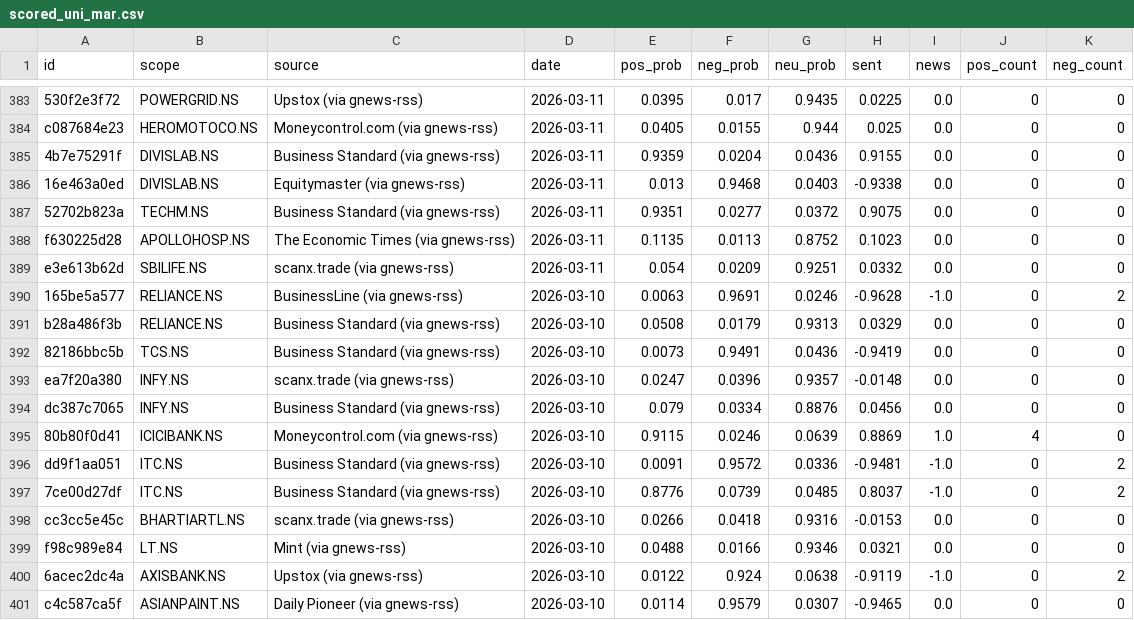
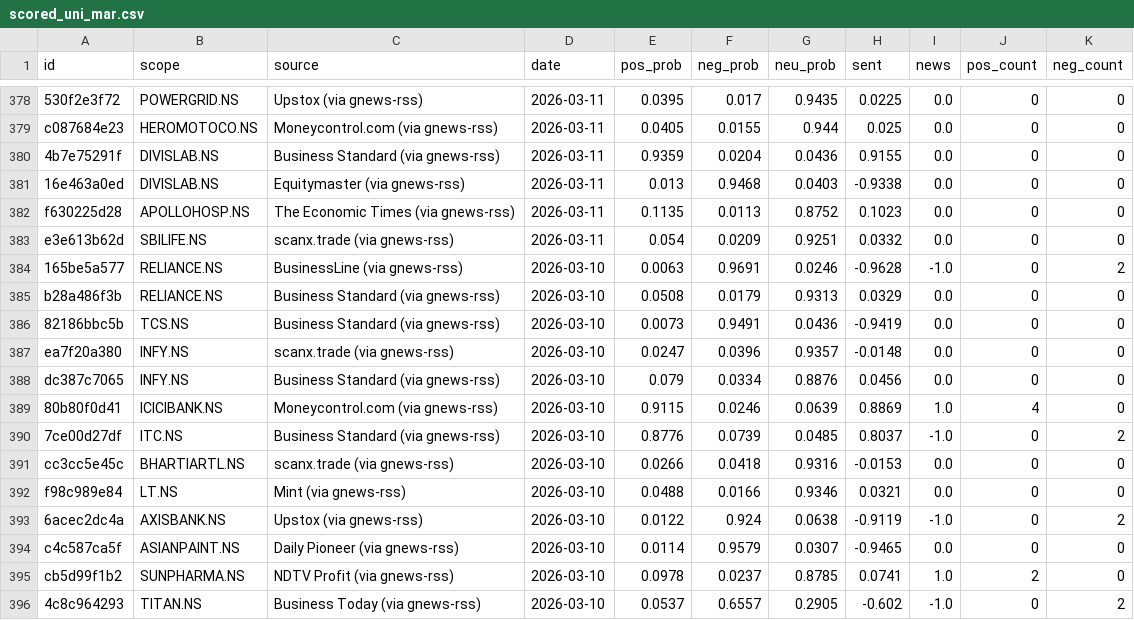
Before and after one commit to CrossAnushka/sentiment-analysis, a CSV file: scored_uni_mar.csv, drawn as a sheet; only a part is shown, gaps mark what is left out; the shorter side is filled out with more unchanged rows; the diff covers the shown part only.

```diff
--- a/scored_uni_mar.csv
+++ b/scored_uni_mar.csv
@@ -386,3 +381,2 @@ c087684e23,HEROMOTOCO.NS,Moneycontrol.com (via gnews-rss),2026-03-11,0.0405,0.01
 16e463a0ed,DIVISLAB.NS,Equitymaster (via gnews-rss),2026-03-11,0.013,0.9468,0.0403,-0.9338,0.0,0,0
-52702b823a,TECHM.NS,Business Standard (via gnews-rss),2026-03-11,0.9351,0.0277,0.0372,0.9075,0.0,0,0
 f630225d28,APOLLOHOSP.NS,The Economic Times (via gnews-rss),2026-03-11,0.1135,0.0113,0.8752,0.1023,0.0,0,0
@@ -395,3 +389,2 @@ dc387c7065,INFY.NS,Business Standard (via gnews-rss),2026-03-10,0.079,0.0334,0.8
 80b80f0d41,ICICIBANK.NS,Moneycontrol.com (via gnews-rss),2026-03-10,0.9115,0.0246,0.0639,0.8869,1.0,4,0
-dd9f1aa051,ITC.NS,Business Standard (via gnews-rss),2026-03-10,0.0091,0.9572,0.0336,-0.9481,-1.0,0,2
 7ce00d27df,ITC.NS,Business Standard (via gnews-rss),2026-03-10,0.8776,0.0739,0.0485,0.8037,-1.0,0,2
```
Also changed, not shown: 5 removed rows elsewhere in this file, earnings_surprise_results.csv, scored_earnings.csv, 33 other files.
